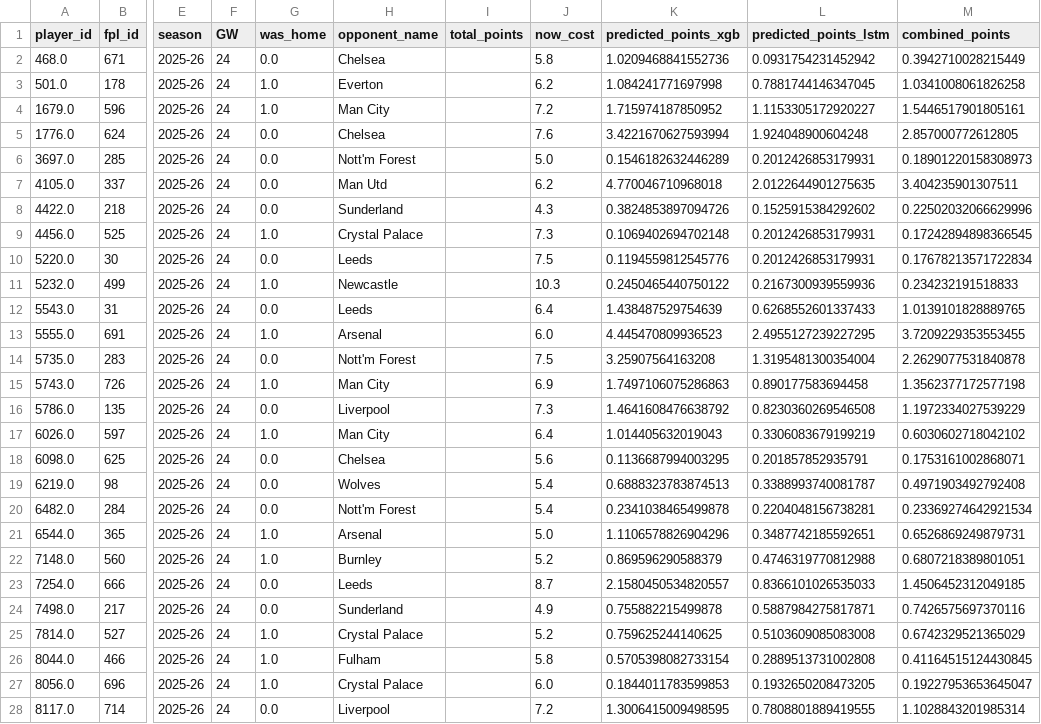
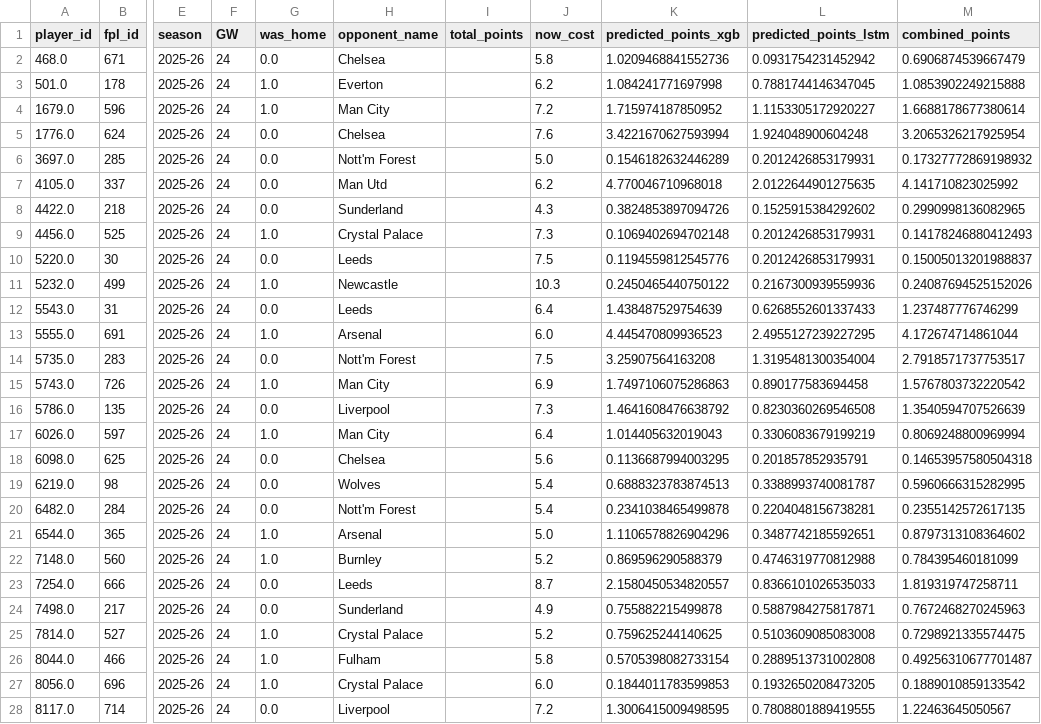
Before and after one commit to stephenheron/FPL-Predictor, a CSV file: reports/predictions/fwd_predictions_combined.csv, drawn as a sheet; only a part is shown, gaps mark what is left out; the diff covers the shown part only; the diff names each change by its address in the sheet, - before the commit and + after, or states it on an @@ line.

```diff
--- a/reports/predictions/fwd_predictions_combined.csv
+++ b/reports/predictions/fwd_predictions_combined.csv
-M2 (combined_points): 0.3942710028215449
+M2 (combined_points): 0.6906874539667479
-M3 (combined_points): 1.0341008061826258
+M3 (combined_points): 1.0853902249215888
-M4 (combined_points): 1.5446517901805161
+M4 (combined_points): 1.6688178677380614
-M5 (combined_points): 2.857000772612805
+M5 (combined_points): 3.2065326217925954
-M6 (combined_points): 0.18901220158308973
+M6 (combined_points): 0.17327772869198932
-M7 (combined_points): 3.404235901307511
+M7 (combined_points): 4.141710823025992
-M8 (combined_points): 0.22502032066629996
+M8 (combined_points): 0.2990998136082965
-M9 (combined_points): 0.17242894898366545
+M9 (combined_points): 0.14178246880412493
-M10 (combined_points): 0.17678213571722834
+M10 (combined_points): 0.15005013201988837
-M11 (combined_points): 0.234232191518833
+M11 (combined_points): 0.24087694525152026
-M12 (combined_points): 1.0139101828889765
+M12 (combined_points): 1.237487776746299
-M13 (combined_points): 3.7209229353553455
+M13 (combined_points): 4.172674714861044
-M14 (combined_points): 2.2629077531840878
+M14 (combined_points): 2.7918571737753517
-M15 (combined_points): 1.3562377172577198
+M15 (combined_points): 1.5767803732220542
-M16 (combined_points): 1.1972334027539229
+M16 (combined_points): 1.3540594707526639
-M17 (combined_points): 0.6030602718042102
+M17 (combined_points): 0.8069248800969994
-M18 (combined_points): 0.1753161002868071
+M18 (combined_points): 0.14653957580504318
-M19 (combined_points): 0.4971903492792408
+M19 (combined_points): 0.5960666315282995
-M20 (combined_points): 0.23369274642921534
+M20 (combined_points): 0.2355142572617135
-M21 (combined_points): 0.6526869249879731
+M21 (combined_points): 0.8797313108364602
-M22 (combined_points): 0.6807218389801051
+M22 (combined_points): 0.784395460181099
-M23 (combined_points): 1.4506452312049185
+M23 (combined_points): 1.819319747258711
-M24 (combined_points): 0.7426575697370116
+M24 (combined_points): 0.7672468270245963
-M25 (combined_points): 0.6742329521365029
+M25 (combined_points): 0.7298921335574475
-M26 (combined_points): 0.41164515124430845
+M26 (combined_points): 0.49256310677701487
-M27 (combined_points): 0.19227953653645047
+M27 (combined_points): 0.1889010859133542
-M28 (combined_points): 1.1028843201985314
+M28 (combined_points): 1.22463645050567
```
Also changed, not shown: 29 edited cells elsewhere in this file, reports/predictions/def_predictions_combined.csv, reports/predictions/gk_predictions_combined.csv, 7 other files.
